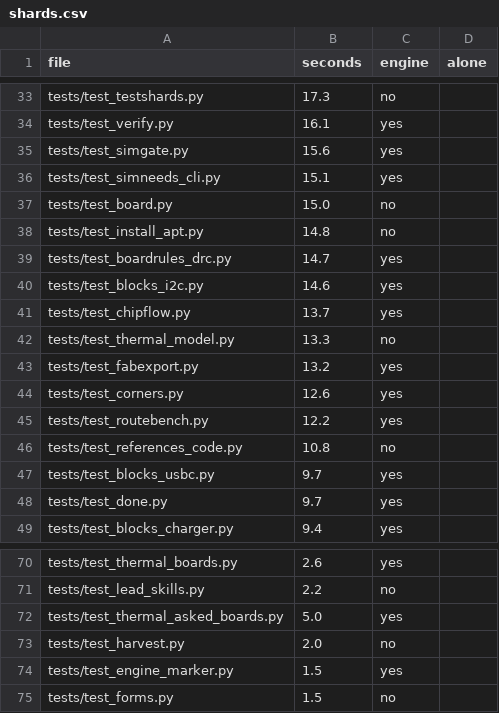
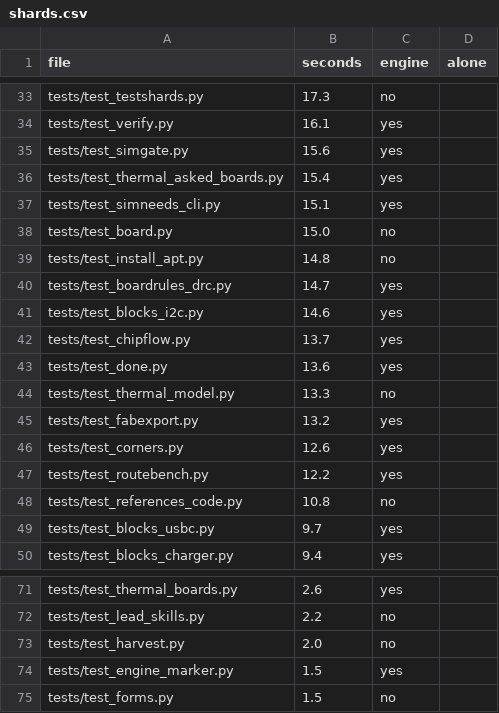
Before and after one commit to ThyFriendlyFox/via, a CSV file: verify/shards.csv, drawn as a sheet; only a part is shown, gaps mark what is left out; removed rows and columns are numbered as before the commit, all else as after; the diff names each change by its address in the sheet, - before the commit and + after, or states it on an @@ line.

Commit message:
verify/shards.csv: tests/test_thermal_asked_boards.py 15.4 s (9 tests) and tests/test_done.py 13.6 s, from 1 run each alone on the landing of item 7's parts asked for, where they said 5.0 s and 9.7 s

```diff
--- a/verify/shards.csv
+++ b/verify/shards.csv
+row 36: tests/test_thermal_asked_boards.py | 15.4 | yes
+row 43: tests/test_done.py | 13.6 | yes
-row 48: tests/test_done.py | 9.7 | yes
-row 72: tests/test_thermal_asked_boards.py | 5.0 | yes
```
